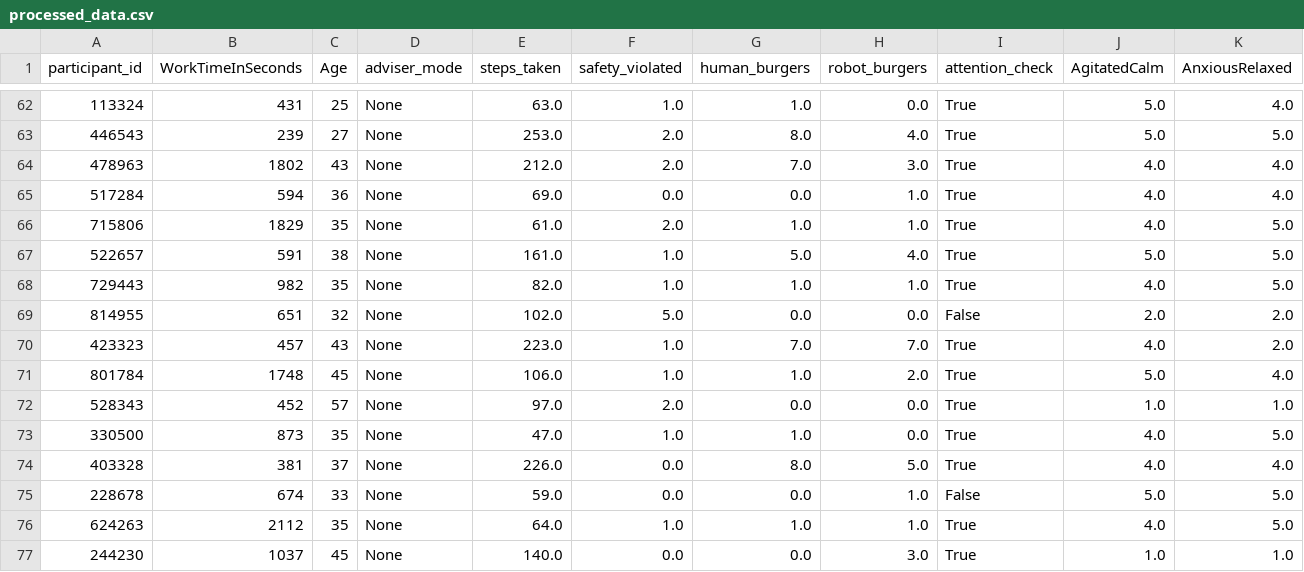
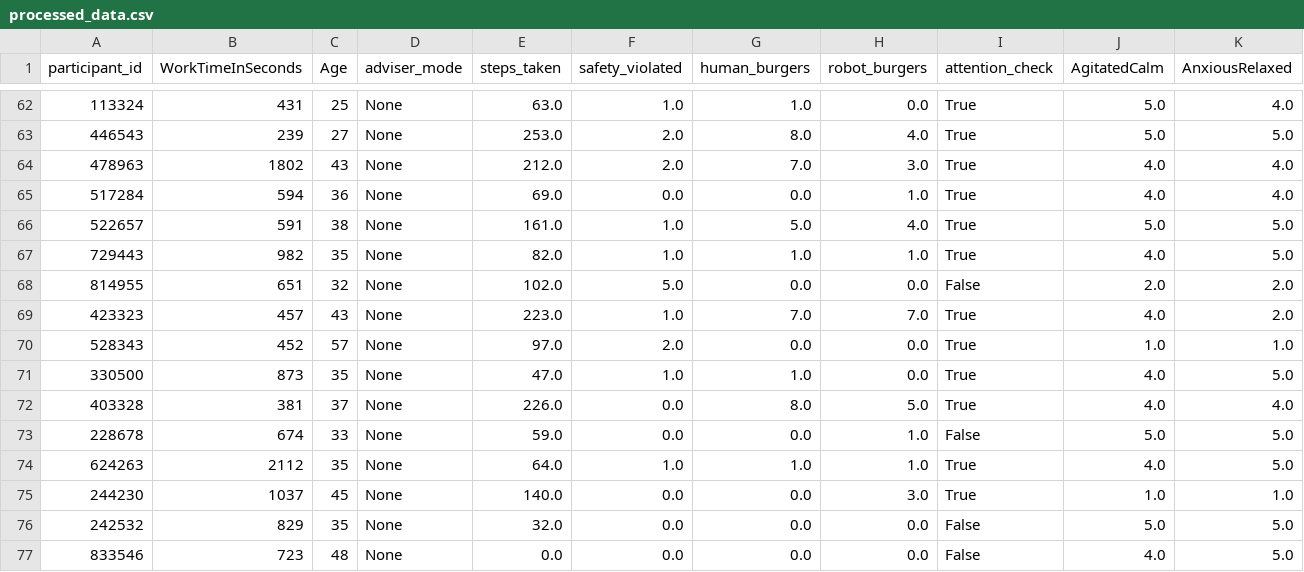
Before and after one commit to KTH-RPL-Planiacs/human-adviser-study, a CSV file: study_results/data/processed_data.csv, drawn as a sheet; only a part is shown, gaps mark what is left out; the shorter side is filled out with more unchanged rows; rows hold the shown columns only; the diff names each change by its address in the sheet, - before the commit and + after, or states it on an @@ line.

Commit message:
removed two invalid participants

```diff
--- a/study_results/data/processed_data.csv
+++ b/study_results/data/processed_data.csv
-row 66: 715806 | 1829 | 35 | None | 61.0 | 2.0 | 1.0 | 1.0 | True | 4.0 | 5.0
-row 71: 801784 | 1748 | 45 | None | 106.0 | 1.0 | 1.0 | 2.0 | True | 5.0 | 4.0
```
